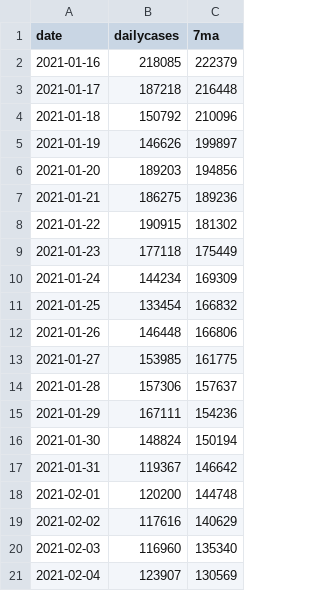
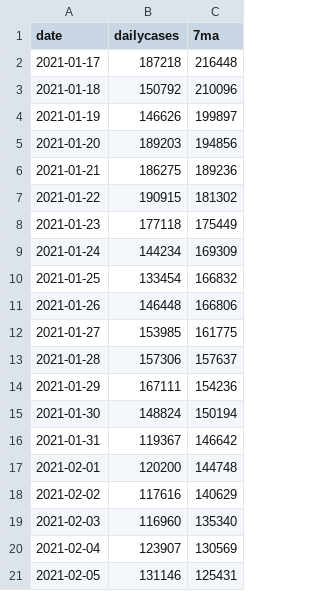
Before and after one commit to cmar/covid-scrape, a CSV file: latest.csv, drawn as a sheet; removed rows and columns are numbered as before the commit, all else as after; the diff names each change by its address in the sheet, - before the commit and + after, or states it on an @@ line.

```diff
--- a/latest.csv
+++ b/latest.csv
-row 2: 2021-01-16 | 218085 | 222379
+row 21: 2021-02-05 | 131146 | 125431
```
Also changed, not shown: 1 other file.
